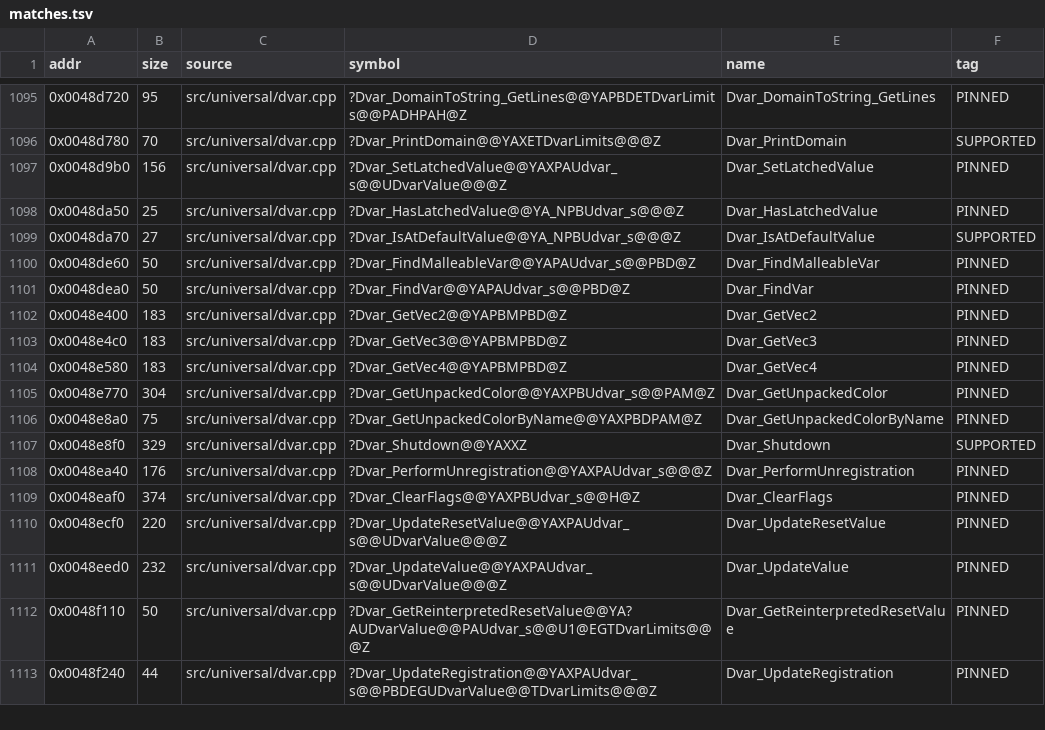
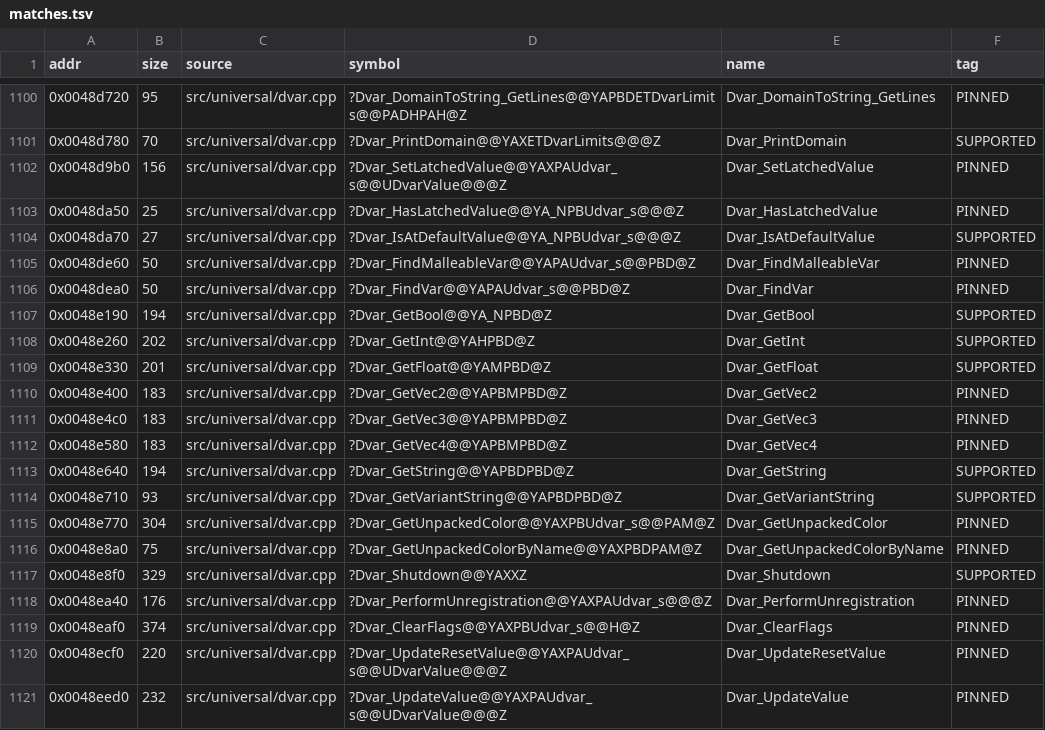
Before and after one commit to nawaftahir/cod2_wip, a TSV file: ledger/matches.tsv, drawn as a sheet; only a part is shown, gaps mark what is left out; the shorter side is filled out with more unchanged rows; the diff covers the shown part only; the diff names each change by its address in the sheet, - before the commit and + after, or states it on an @@ line.

```diff
--- a/ledger/matches.tsv
+++ b/ledger/matches.tsv
+row 1107: 0x0048e190 | 194 | src/universal/dvar.cpp | ?Dvar_GetBool@@YA_NPBD@Z | Dvar_GetBool | SUPPORTED
+row 1108: 0x0048e260 | 202 | src/universal/dvar.cpp | ?Dvar_GetInt@@YAHPBD@Z | Dvar_GetInt | SUPPORTED
+row 1109: 0x0048e330 | 201 | src/universal/dvar.cpp | ?Dvar_GetFloat@@YAMPBD@Z | Dvar_GetFloat | SUPPORTED
+row 1113: 0x0048e640 | 194 | src/universal/dvar.cpp | ?Dvar_GetString@@YAPBDPBD@Z | Dvar_GetString | SUPPORTED
+row 1114: 0x0048e710 | 93 | src/universal/dvar.cpp | ?Dvar_GetVariantString@@YAPBDPBD@Z | Dvar_GetVariantString | SUPPORTED
```
Also changed, not shown: 11 added rows elsewhere in this file, ledger/defer.tsv, 3 other files.
